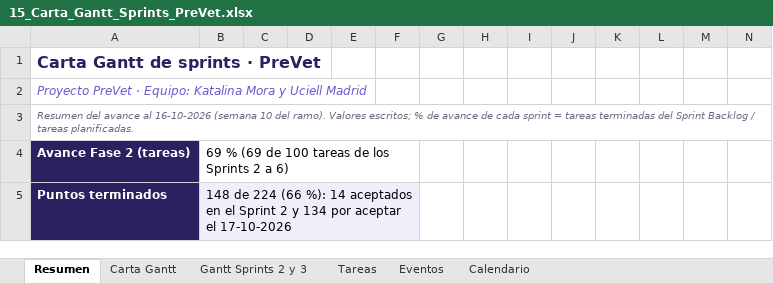
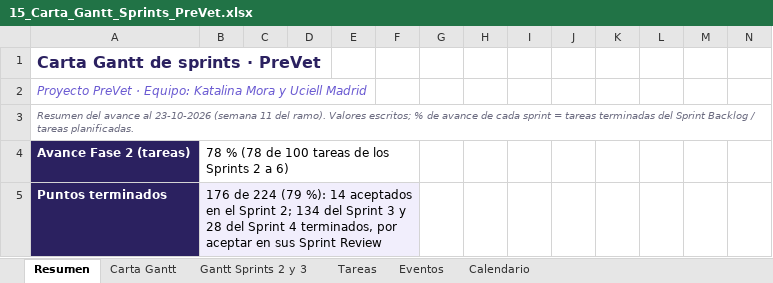
Before and after one commit to KatUci/PreVet, an Excel workbook: Fase 2/Evidencias Proyecto/Evidencias de Documentación/15_Carta_Gantt_Sprints_PreVet.xlsx, sheet Resumen, drawn as a sheet; only a part is shown; values as stored, in another font and other column widths than the file's, no borders; the diff covers the shown part only; the diff names each change by its address in the sheet, - before the commit and + after, or states it on an @@ line.

Commit message:
Actualiza la Carta Gantt al avance del Sprint 4
Marca como terminadas las tareas T-4.01 a T-4.07 y T-4.09 con su commit,
la subida de los cambios del Sprint 3 (T-3.62) y actualiza el resumen al
23-10-2026: 78 de 100 tareas, 176 de 224 puntos y 50 de 62 historias.
Quedan pendientes la entrevista con la clinica y las Sprint Review 3 y 4.

```diff
--- a/Fase 2/Evidencias Proyecto/Evidencias de Documentación/15_Carta_Gantt_Sprints_PreVet.xlsx (sheet Resumen)
+++ b/Fase 2/Evidencias Proyecto/Evidencias de Documentación/15_Carta_Gantt_Sprints_PreVet.xlsx (sheet Resumen)
-A3: …avance al 16-10-2026 (semana 10 del ramo).…
+A3: …avance al 23-10-2026 (semana 11 del ramo).…
-B4: 69 % (69 de 100 tareas de los Sprints 2 a 6)
+B4: 78 % (78 de 100 tareas de los Sprints 2 a 6)
-B5: 148 de 224 (66 %): 14 aceptados en el Sprint 2 y 134 por aceptar el 17-10-2026
+B5: 176 de 224 (79 %): 14 aceptados en el Sprint 2; 134 del Sprint 3 y 28 del Sprint 4 terminados, por aceptar en sus Sprint Review
```
Also changed, not shown: 8 edited cells elsewhere in this sheet, sheet Tareas, sheet Carta Gantt, sheet Gantt Sprints 2 y 3.
